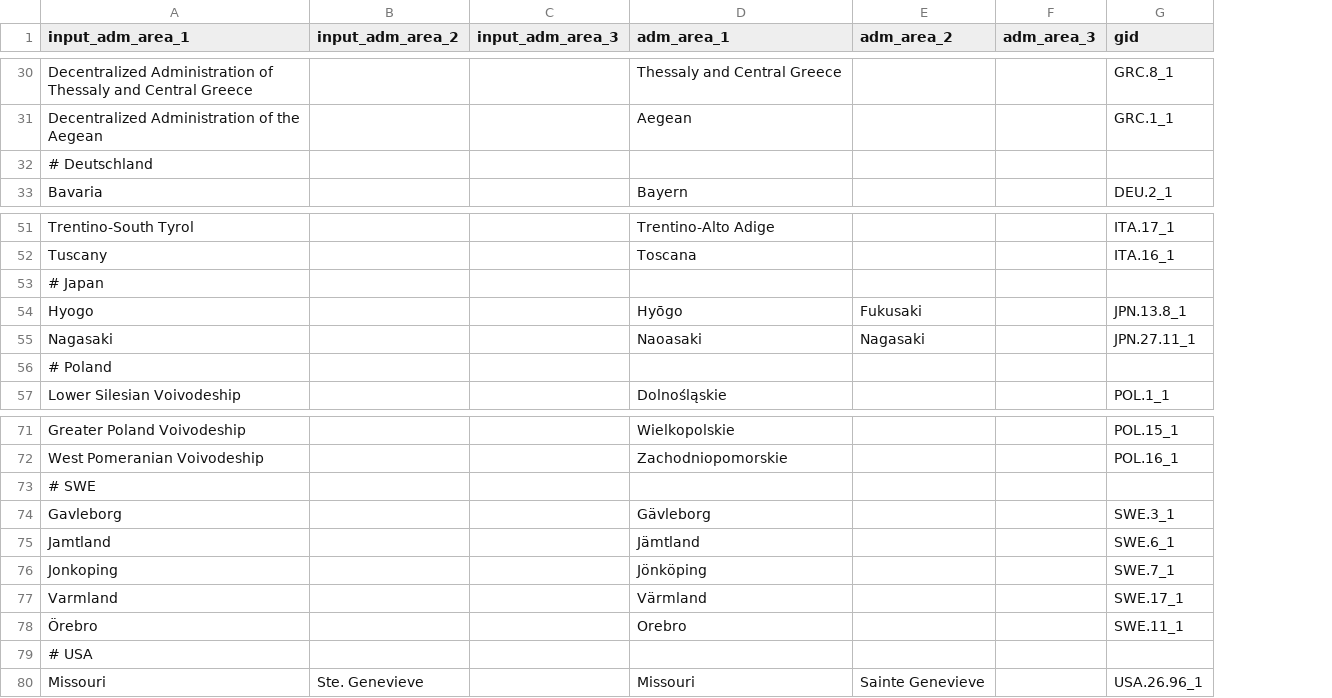
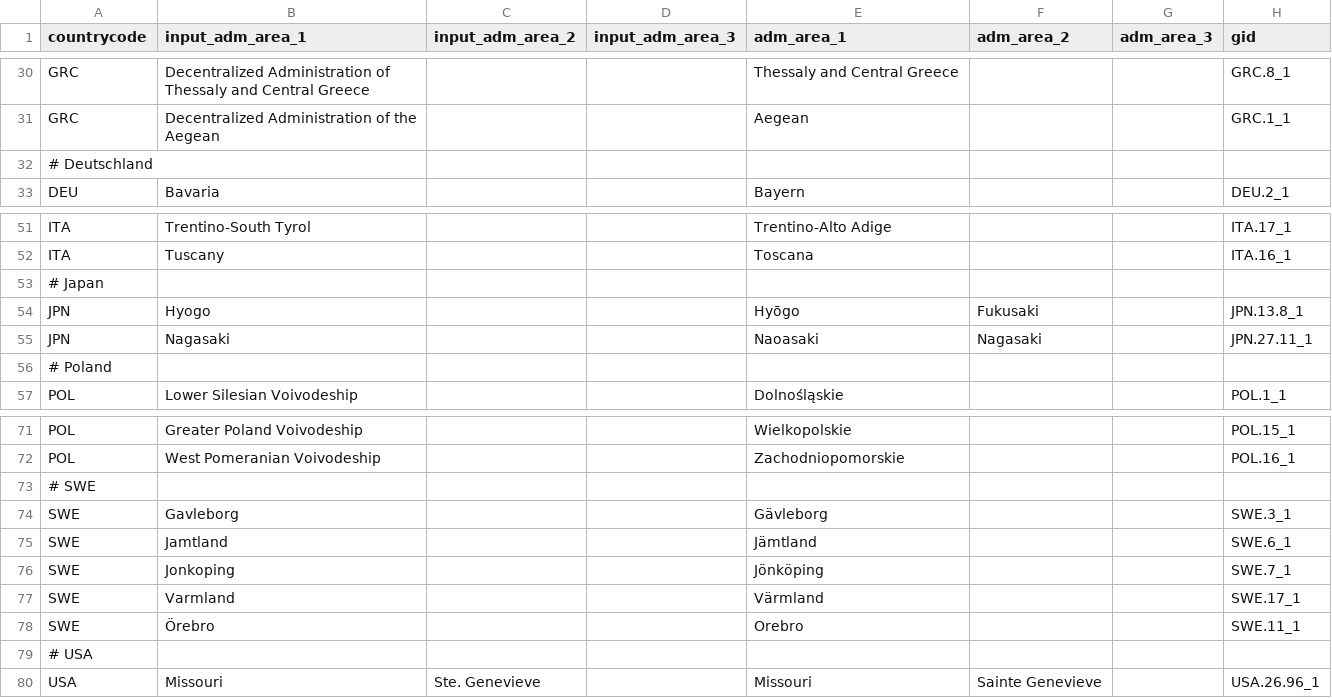
Before and after one commit to covid19db/fetchers-python, a CSV file: src/plugins/GOOGLE_MOBILITY/translation.csv, drawn as a sheet; only a part is shown, gaps mark what is left out; addresses are those after the commit; the diff covers the shown part only; the diff names each change by its address in the sheet, - before the commit and + after, or states it on an @@ line.

Commit message:
Update Google mobility fetcher to use countrycode in csv

```diff
--- a/src/plugins/GOOGLE_MOBILITY/translation.csv
+++ b/src/plugins/GOOGLE_MOBILITY/translation.csv
+column A (countrycode), rows 30-33: GRC | GRC | # Deutschland | DEU; rows 51-57: ITA | ITA | # Japan | JPN | JPN | # Poland | POL; rows 71-80: POL | POL | # SWE | SWE | SWE | SWE | SWE | SWE | # USA | USA
-B32 (input_adm_area_1): # Deutschland
+B32 (input_adm_area_1): (empty)
-B53 (input_adm_area_1): # Japan
+B53 (input_adm_area_1): (empty)
-B56 (input_adm_area_1): # Poland
+B56 (input_adm_area_1): (empty)
-B73 (input_adm_area_1): # SWE
+B73 (input_adm_area_1): (empty)
-B79 (input_adm_area_1): # USA
+B79 (input_adm_area_1): (empty)
```
Also changed, not shown: 8 edited cells elsewhere in this file, 1 other file.
